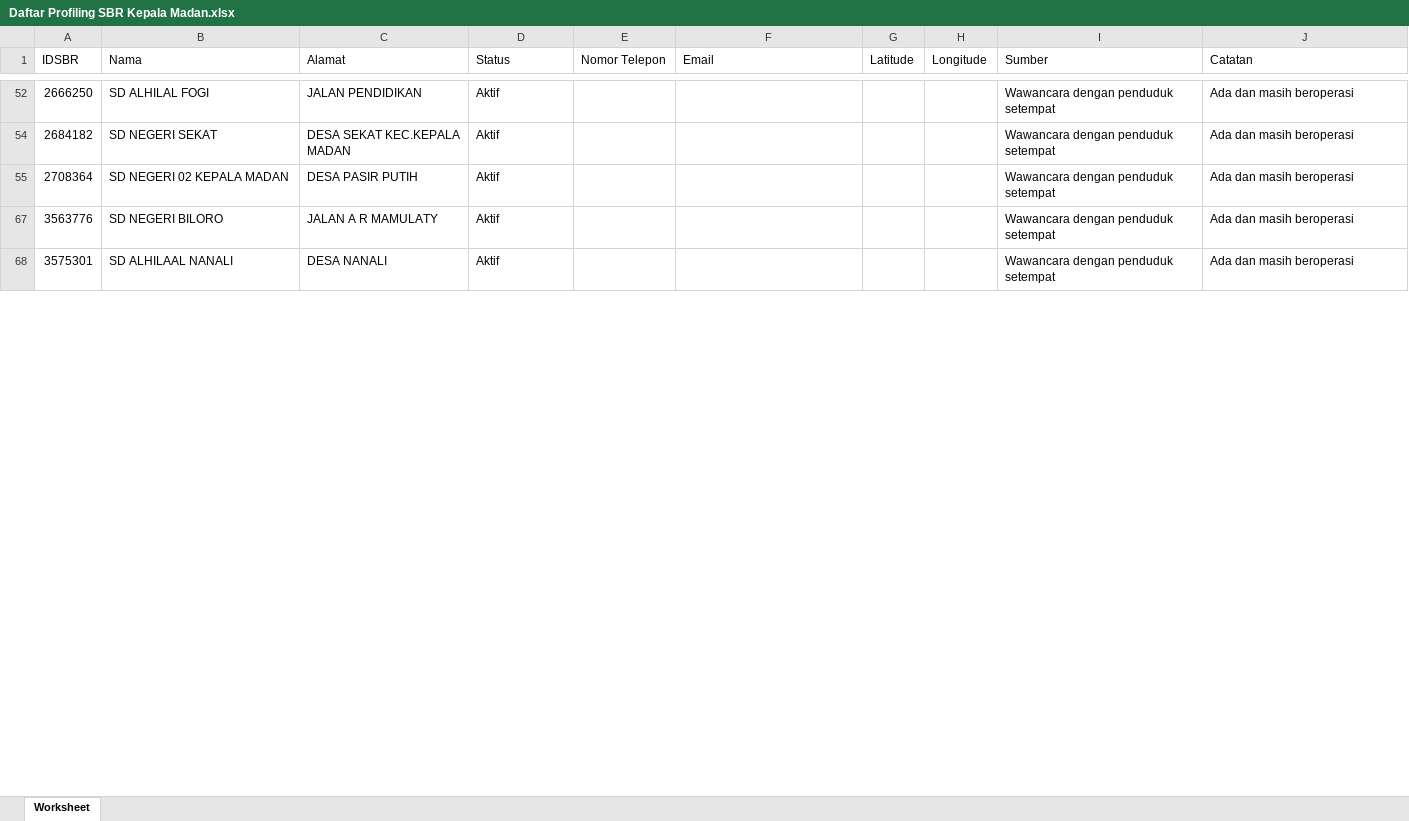
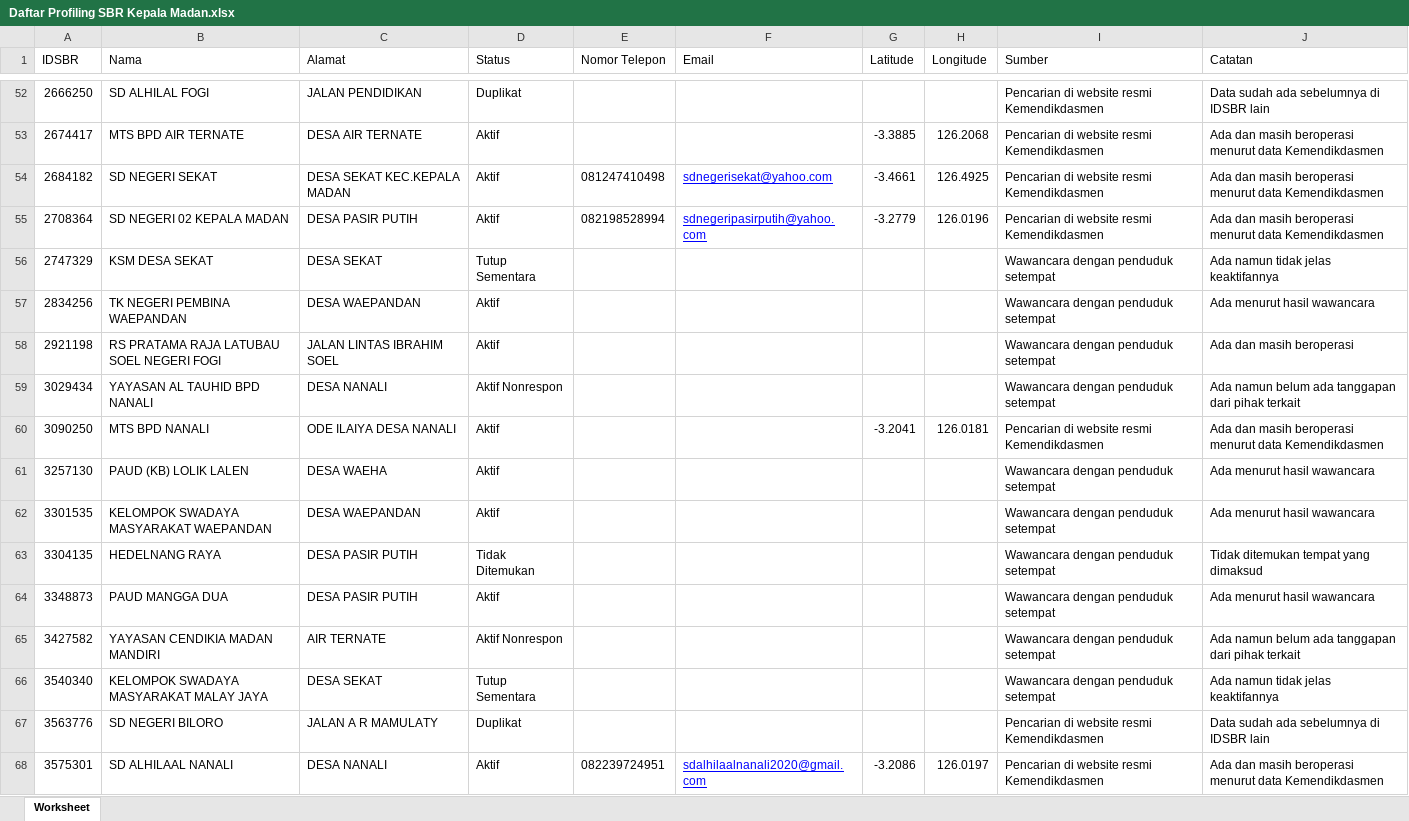
Before and after one commit to yuneko11/OtomatisasiSBR, an Excel workbook: Daftar Profiling SBR Kepala Madan.xlsx, sheet Worksheet, drawn as a sheet; only a part is shown, gaps mark what is left out; values as stored, in another font and other column widths than the file's, no borders; table styles not drawn; the diff covers the shown part only; the diff names each change by its address in the sheet, - before the commit and + after, or states it on an @@ line.

```diff
--- a/Daftar Profiling SBR Kepala Madan.xlsx (sheet Worksheet)
+++ b/Daftar Profiling SBR Kepala Madan.xlsx (sheet Worksheet)
-D52 (Status): Aktif
+D52 (Status): Duplikat
-I52 (Sumber): Wawancara dengan penduduk setempat
+I52 (Sumber): Pencarian di website resmi Kemendikdasmen
-J52 (Catatan): Ada dan masih beroperasi
+J52 (Catatan): Data sudah ada sebelumnya di IDSBR lain
+row 53: 2674417 | MTS BPD AIR TERNATE | DESA AIR TERNATE | Aktif |  |  | -3.3885 | 126.2068 | Pencarian di website resmi Kemendikdasmen | Ada dan masih beroperasi menurut data Kemendikdasmen
-E54 (Nomor Telepon): (empty)
+E54 (Nomor Telepon): 081247410498
-F54 (Email): (empty)
+F54 (Email): sdnegerisekat@yahoo.com
-G54 (Latitude): (empty)
+G54 (Latitude): -3.4661
-H54 (Longitude): (empty)
+H54 (Longitude): 126.4925
-I54:I55 (Sumber): Wawancara dengan penduduk setempat
+I54:I55 (Sumber): Pencarian di website resmi Kemendikdasmen
-J54:J55 (Catatan): Ada dan masih beroperasi
+J54:J55 (Catatan): Ada dan masih beroperasi menurut data Kemendikdasmen
-E55 (Nomor Telepon): (empty)
+E55 (Nomor Telepon): 082198528994
-F55 (Email): (empty)
+F55 (Email): sdnegeripasirputih@yahoo.com
-G55 (Latitude): (empty)
+G55 (Latitude): -3.2779
-H55 (Longitude): (empty)
+H55 (Longitude): 126.0196
@@ row 56 unhidden: 2747329 | KSM DESA SEKAT | DESA SEKAT | Tutup Sementara |  |  |  |  | Wawancara dengan penduduk setempat | Ada namun tidak jelas keaktifannya @@
+row 57: 2834256 | TK NEGERI PEMBINA WAEPANDAN | DESA WAEPANDAN | Aktif |  |  |  |  | Wawancara dengan penduduk setempat | Ada menurut hasil wawancara
@@ row 58 unhidden: 2921198 | RS PRATAMA RAJA LATUBAU SOEL NEGERI FOGI | JALAN LINTAS IBRAHIM SOEL | Aktif |  |  |  |  | Wawancara dengan penduduk setempat | Ada dan masih beroperasi @@
@@ row 59 unhidden: 3029434 | YAYASAN AL TAUHID BPD NANALI | DESA NANALI | Aktif Nonrespon |  |  |  |  | Wawancara dengan penduduk setempat | Ada namun belum ada tanggapan dari pihak terkait @@
+row 60: 3090250 | MTS BPD NANALI | ODE ILAIYA DESA NANALI | Aktif |  |  | -3.2041 | 126.0181 | Pencarian di website resmi Kemendikdasmen | Ada dan masih beroperasi menurut data Kemendikdasmen
+row 61: 3257130 | PAUD (KB) LOLIK LALEN | DESA WAEHA | Aktif |  |  |  |  | Wawancara dengan penduduk setempat | Ada menurut hasil wawancara
+row 62: 3301535 | KELOMPOK SWADAYA MASYARAKAT WAEPANDAN | DESA WAEPANDAN | Aktif |  |  |  |  | Wawancara dengan penduduk setempat | Ada menurut hasil wawancara
@@ row 63 unhidden: 3304135 | HEDELNANG RAYA | DESA PASIR PUTIH | Tidak Ditemukan |  |  |  |  | Wawancara dengan penduduk setempat | Tidak ditemukan tempat yang dimaksud @@
+row 64: 3348873 | PAUD MANGGA DUA | DESA PASIR PUTIH | Aktif |  |  |  |  | Wawancara dengan penduduk setempat | Ada menurut hasil wawancara
@@ row 65 unhidden: 3427582 | YAYASAN CENDIKIA MADAN MANDIRI | AIR TERNATE | Aktif Nonrespon |  |  |  |  | Wawancara dengan penduduk setempat | Ada namun belum ada tanggapan dari pihak terkait @@
@@ row 66 unhidden: 3540340 | KELOMPOK SWADAYA MASYARAKAT MALAY JAYA | DESA SEKAT | Tutup Sementara |  |  |  |  | Wawancara dengan penduduk setempat | Ada namun tidak jelas keaktifannya @@
-D67 (Status): Aktif
+D67 (Status): Duplikat
-I67:I68 (Sumber): Wawancara dengan penduduk setempat
+I67:I68 (Sumber): Pencarian di website resmi Kemendikdasmen
-J67 (Catatan): Ada dan masih beroperasi
+J67 (Catatan): Data sudah ada sebelumnya di IDSBR lain
-E68 (Nomor Telepon): (empty)
+E68 (Nomor Telepon): 082239724951
-F68 (Email): (empty)
+F68 (Email): sdalhilaalnanali2020@gmail.com
-G68 (Latitude): (empty)
+G68 (Latitude): -3.2086
-H68 (Longitude): (empty)
+H68 (Longitude): 126.0197
-J68 (Catatan): Ada dan masih beroperasi
+J68 (Catatan): Ada dan masih beroperasi menurut data Kemendikdasmen
```
Also changed, not shown: 91 added rows, 15 hidden or unhidden rows and 67 edited cells elsewhere in this sheet, hidden cells, 1 other file.
